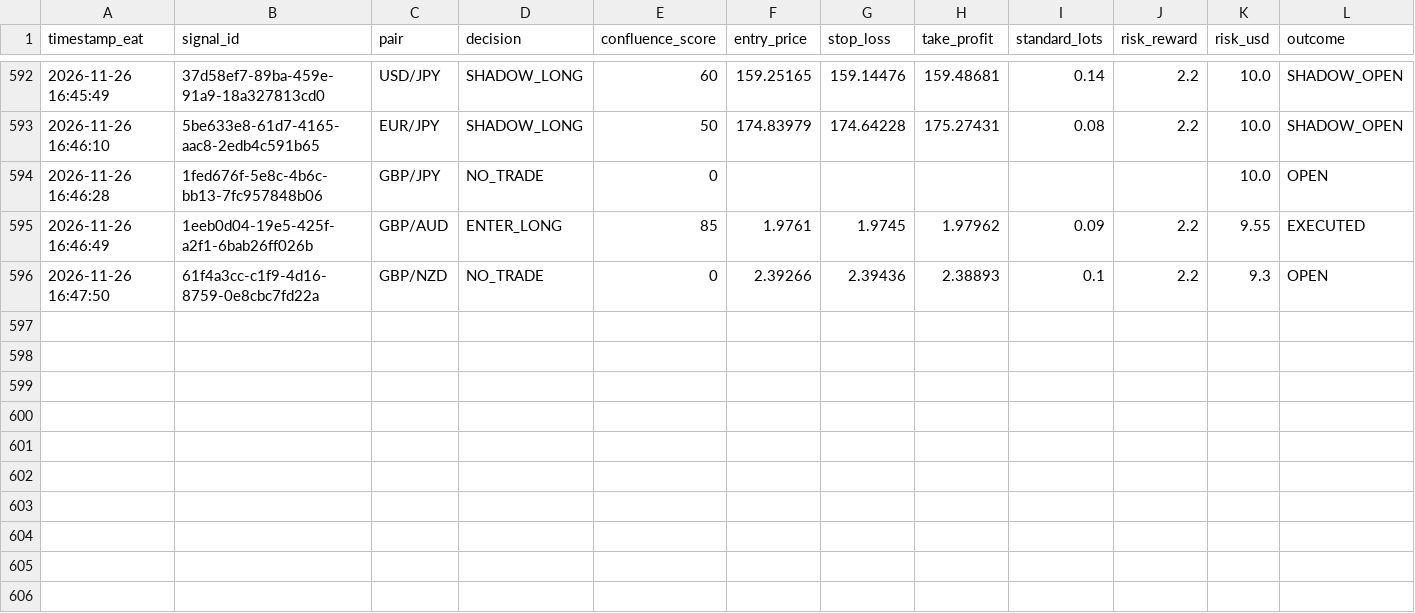
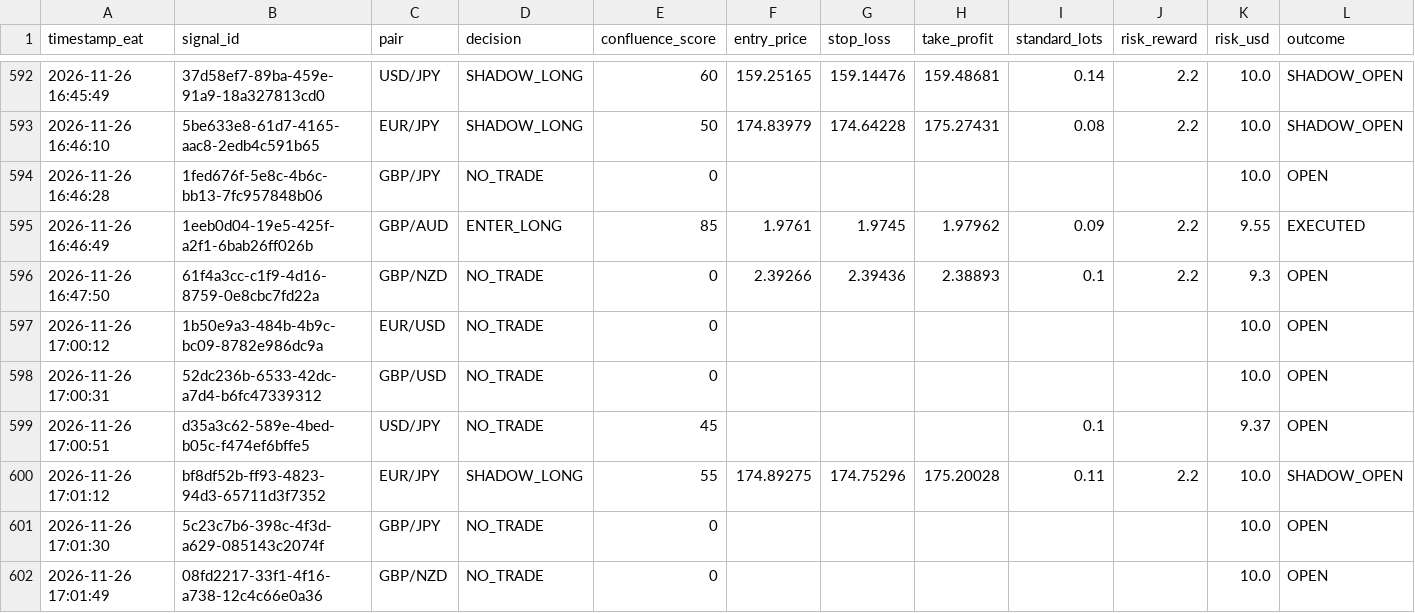
Before and after one commit to Kidu27/ai-trading-copilot, a CSV file: trades_log.csv, drawn as a sheet; only a part is shown, gaps mark what is left out; rows hold the shown columns only; the diff names each change by its address in the sheet, - before the commit and + after, or states it on an @@ line.

Commit message:
[memory] Scan cycle completed & outcomes tracked (trades_log.csv)

```diff
--- a/trades_log.csv
+++ b/trades_log.csv
+row 597: 2026-11-26 17:00:12 | 1b50e9a3-484b-4b9c-bc09-8782e986dc9a | EUR/USD | NO_TRADE | 0 |  |  |  |  |  | 10.0 | OPEN
+row 598: 2026-11-26 17:00:31 | 52dc236b-6533-42dc-a7d4-b6fc47339312 | GBP/USD | NO_TRADE | 0 |  |  |  |  |  | 10.0 | OPEN
+row 599: 2026-11-26 17:00:51 | d35a3c62-589e-4bed-b05c-f474ef6bffe5 | USD/JPY | NO_TRADE | 45 |  |  |  | 0.1 |  | 9.37 | OPEN
+row 600: 2026-11-26 17:01:12 | bf8df52b-ff93-4823-94d3-65711d3f7352 | EUR/JPY | SHADOW_LONG | 55 | 174.89275 | 174.75296 | 175.20028 | 0.11 | 2.2 | 10.0 | SHADOW_OPEN
+row 601: 2026-11-26 17:01:30 | 5c23c7b6-398c-4f3d-a629-085143c2074f | GBP/JPY | NO_TRADE | 0 |  |  |  |  |  | 10.0 | OPEN
+row 602: 2026-11-26 17:01:49 | 08fd2217-33f1-4f16-a738-12c4c66e0a36 | GBP/NZD | NO_TRADE | 0 |  |  |  |  |  | 10.0 | OPEN
```
